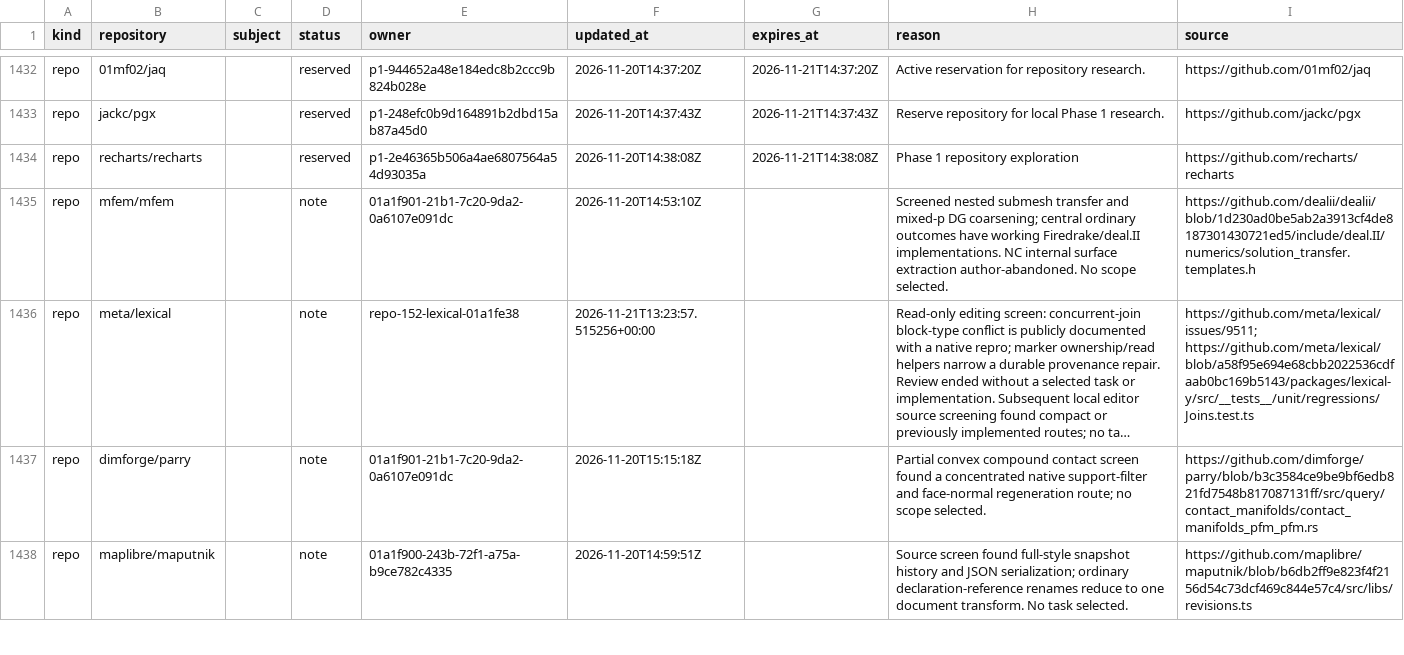
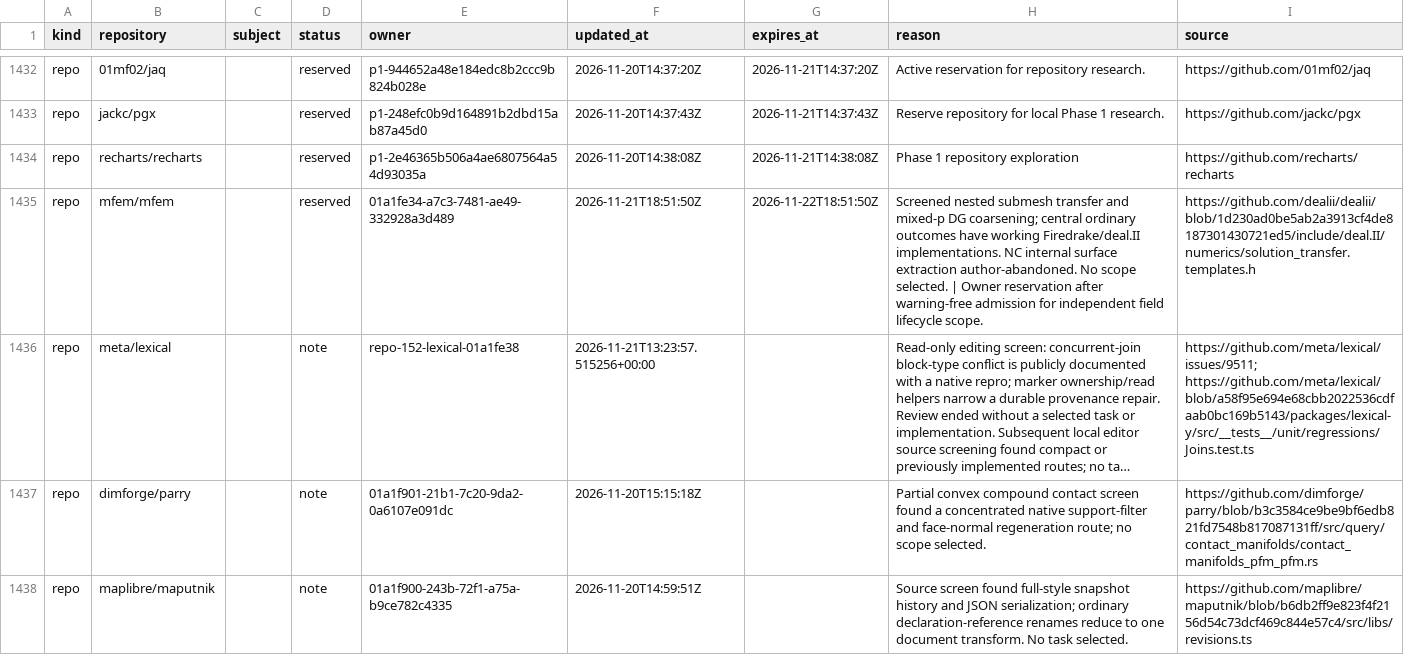
Before and after one commit to samridh-girdhar/disallowed-repos, a CSV file: registry.csv, drawn as a sheet; only a part is shown, gaps mark what is left out; long unchanged cells end in …; the diff names each change by its address in the sheet, - before the commit and + after, or states it on an @@ line.

Commit message:
Reserve MFEM for independent Olympus research

```diff
--- a/registry.csv
+++ b/registry.csv
-D1435 (status): note
+D1435 (status): reserved
-E1435 (owner): 01a1f901-21b1-7c20-9da2-0a6107e091dc
+E1435 (owner): 01a1fe34-a7c3-7481-ae49-332928a3d489
-F1435 (updated_at): 2026-11-20T14:53:10Z
+F1435 (updated_at): 2026-11-21T18:51:50Z
-G1435 (expires_at): (empty)
+G1435 (expires_at): 2026-11-22T18:51:50Z
-H1435 (reason): …scope selected.
+H1435 (reason): …scope selected. | Owner reservation after warning-free admission for independent field lifecycle scope.
```
